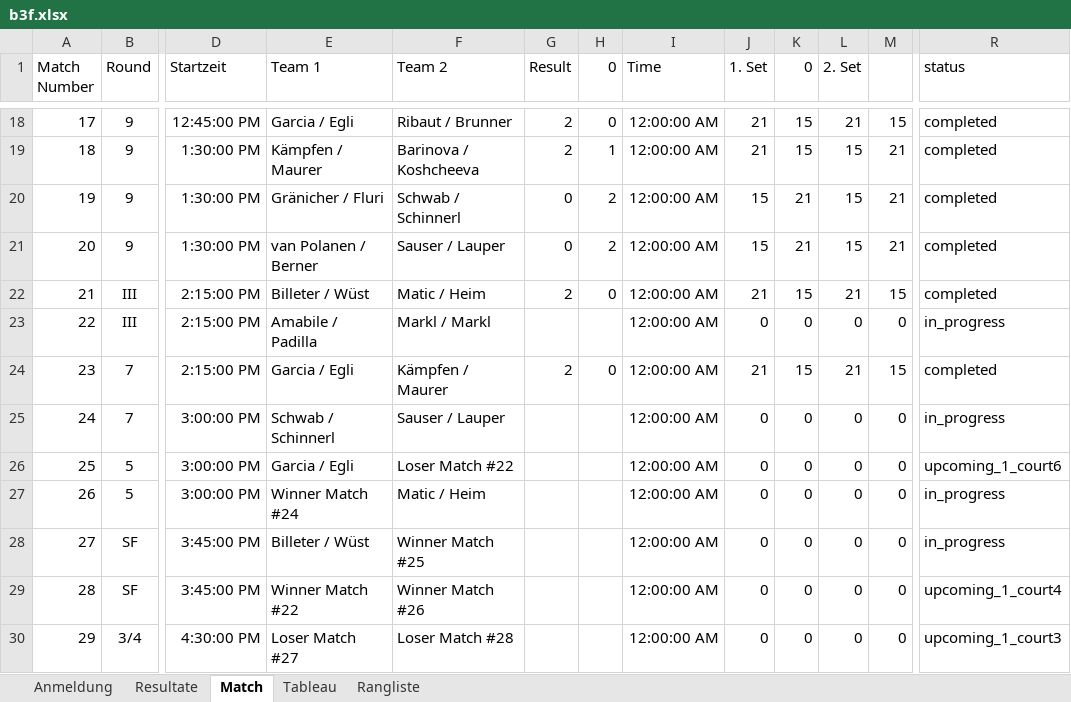
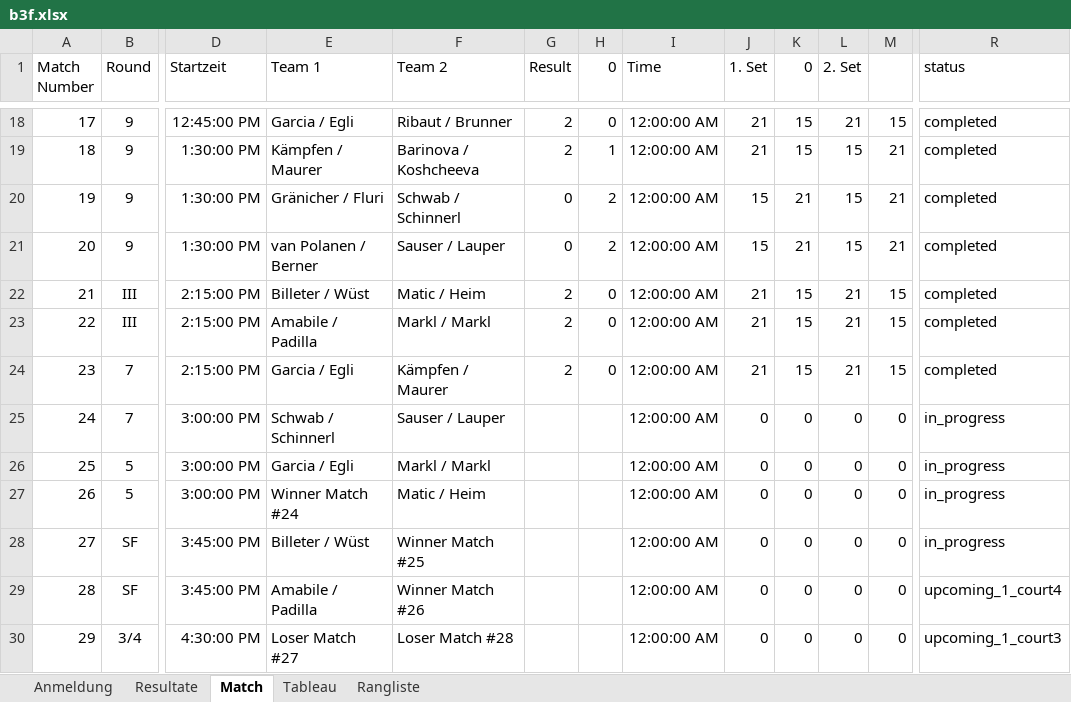
Before and after one commit to Lucanepa/beach_tournament, an Excel workbook: b3f.xlsx, sheet Match, drawn as a sheet; only a part is shown, gaps mark what is left out; values as stored, in another font and other column widths than the file's, no borders; the diff names each change by its address in the sheet, - before the commit and + after, or states it on an @@ line.

```diff
--- a/b3f.xlsx (sheet Match)
+++ b/b3f.xlsx (sheet Match)
-G23 (Result): (empty)
+G23 (Result): 2
-H23 (0): (empty)
+H23 (0): 0
-J23 (1. Set): 0
+J23 (1. Set): 21
-K23 (0): 0
+K23 (0): 15
-L23 (2. Set): 0
+L23 (2. Set): 21
-M23: 0
+M23: 15
-R23 (status): in_progress
+R23 (status): completed
-F26 (Team 2): Loser Match #22
+F26 (Team 2): Markl / Markl
-R26 (status): upcoming_1_court6
+R26 (status): in_progress
-E29 (Team 1): Winner Match #22
+E29 (Team 1): Amabile / Padilla
```
Also changed, not shown: sheet Resultate, sheet Tableau.
